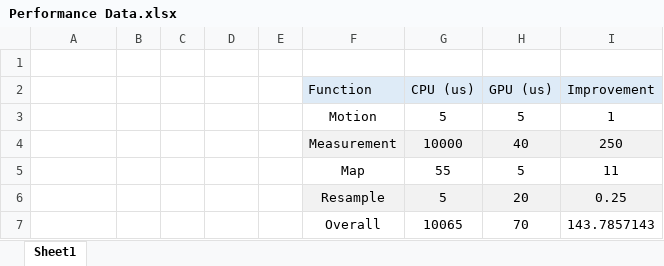
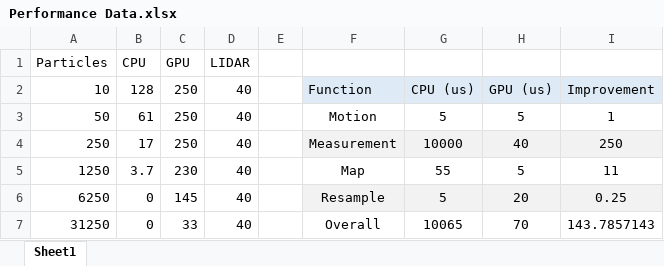
Before and after one commit to michaelwillett/CUDA-Particle-Filter, an Excel workbook: Performance Data.xlsx, sheet Sheet1, drawn as a sheet; values as stored, in another font and other column widths than the file's, no borders; charts and pictures not drawn; the diff names each change by its address in the sheet, - before the commit and + after, or states it on an @@ line.

```diff
--- a/Performance Data.xlsx (sheet Sheet1)
+++ b/Performance Data.xlsx (sheet Sheet1)
-row 1: (empty)
+row 1: Particles | CPU | GPU | LIDAR
-A2: (empty)
+A2: 10
-B2: (empty)
+B2: 128
-C2:C4: (empty)
+C2:C4: 250
-D2:D7: (empty)
+D2:D7: 40
-A3: (empty)
+A3: 50
-B3: (empty)
+B3: 61
-A4: (empty)
+A4: 250
-B4: (empty)
+B4: 17
-A5: (empty)
+A5: 1250
-B5: (empty)
+B5: 3.7
-C5: (empty)
+C5: 230
-A6: (empty)
+A6: 6250
-B6:B7: (empty)
+B6:B7: 0
-C6: (empty)
+C6: 145
-A7: (empty)
+A7: 31250
-C7: (empty)
+C7: 33
```
Also changed, not shown: charts or pictures, 3 other files.
